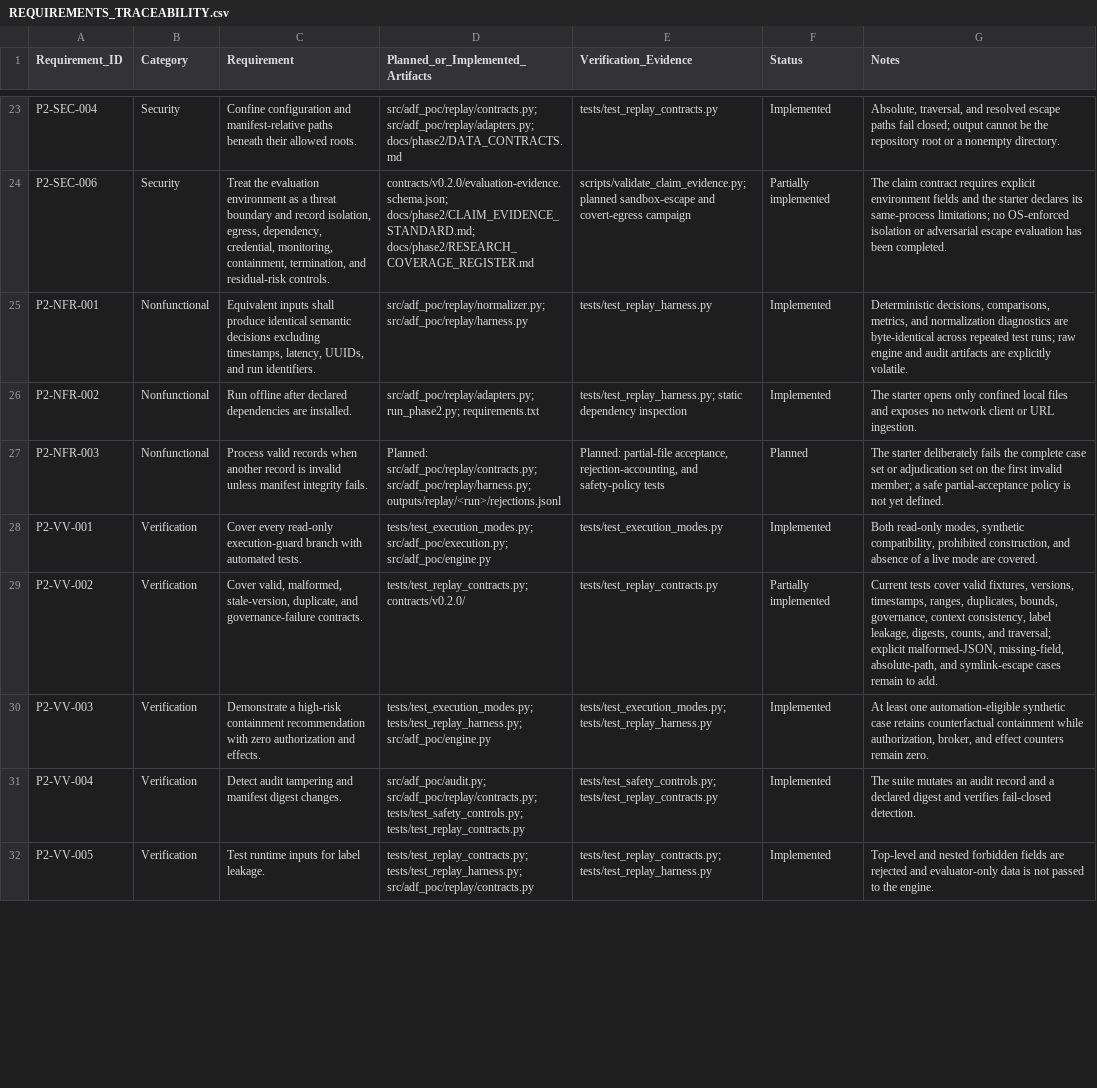
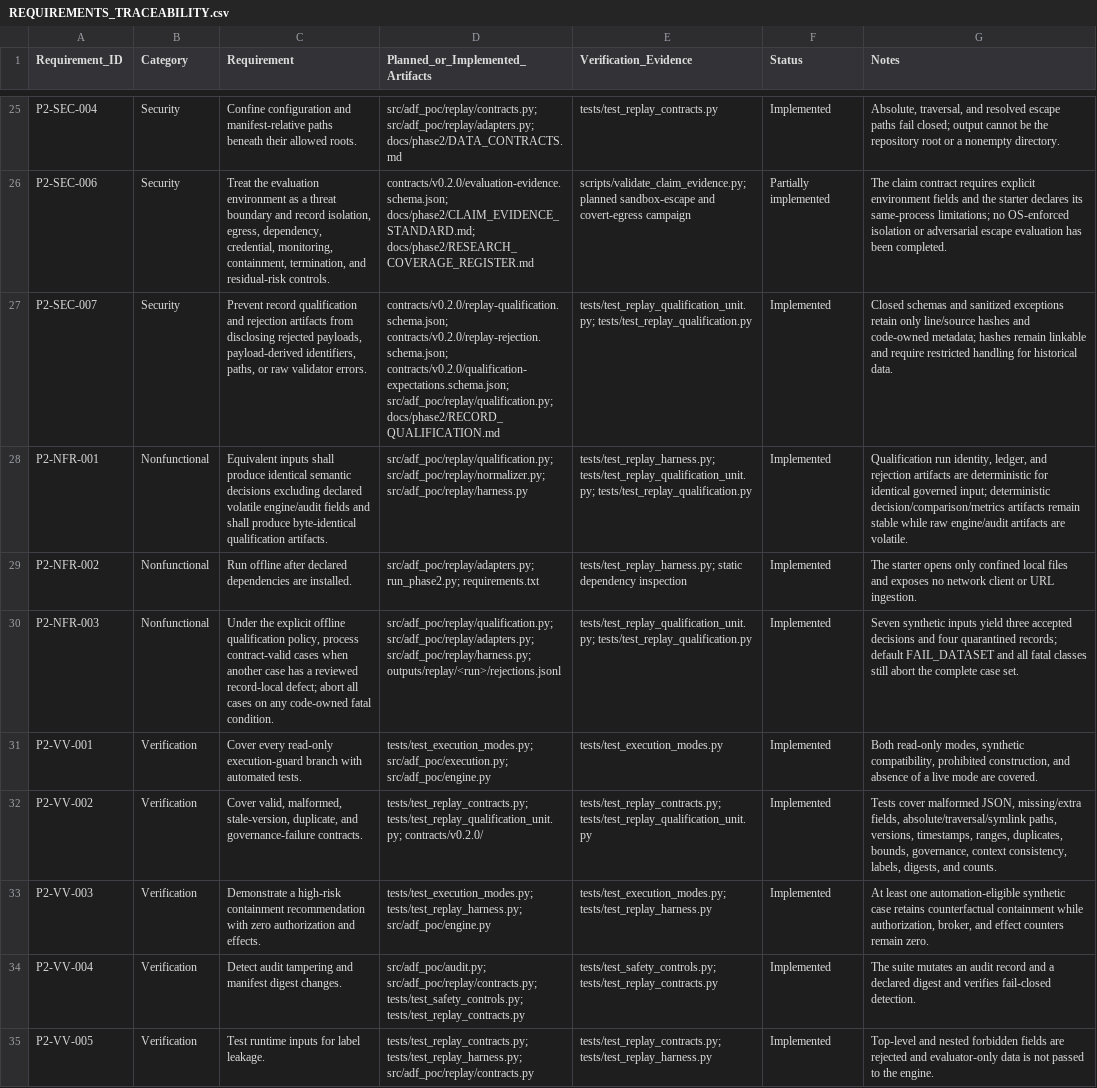
Before and after one commit to redxking/ai-decision-firewall, a CSV file: docs/phase2/REQUIREMENTS_TRACEABILITY.csv, drawn as a sheet; only a part is shown, gaps mark what is left out; addresses are those after the commit; the diff covers the shown part only; the diff names each change by its address in the sheet, - before the commit and + after, or states it on an @@ line.

Commit message:
Add Phase 2.1 record qualification and evidence hardening

```diff
--- a/docs/phase2/REQUIREMENTS_TRACEABILITY.csv
+++ b/docs/phase2/REQUIREMENTS_TRACEABILITY.csv
+row 27: P2-SEC-007 | Security | Prevent record qualification and rejection artifacts from disclosing rejected payloads, payload-derived identifiers, paths, or raw validator errors. | contracts/v0.2.0/replay-qualification.schema.json; contracts/v0.2.0/replay-rejection.schema.json; contracts/v0.2.0/qualification-expectations.schema.json; src/adf_poc/replay/qualification.py; docs/phase2/RECORD_QUALIFICATION.md | tests/test_replay_qualification_unit.py; tests/test_replay_qualification.py | Implemented | Closed schemas and sanitized exceptions retain only line/source hashes and code-owned metadata; hashes remain linkable and require restricted handling for historical data.
-C28 (Requirement): …decisions excluding timestamps, latency, UUIDs, and run identifiers.
+C28 (Requirement): …decisions excluding declared volatile engine/audit fields and shall produce byte-identical qualification artifacts.
-D28 (Planned_or_Implemented_Artifacts): src/adf_poc/replay/normalizer.py; src/adf_poc/replay/harness.py
+D28 (Planned_or_Implemented_Artifacts): src/adf_poc/replay/qualification.py; src/adf_poc/replay/normalizer.py; src/adf_poc/replay/harness.py
-E28 (Verification_Evidence): tests/test_replay_harness.py
+E28 (Verification_Evidence): tests/test_replay_harness.py; tests/test_replay_qualification_unit.py; tests/test_replay_qualification.py
-G28 (Notes): Deterministic decisions, comparisons, metrics, and normalization diagnostics are byte-identical across repeated test runs; raw engine and audit artifacts are explicitly volatile.
+G28 (Notes): Qualification run identity, ledger, and rejection artifacts are deterministic for identical governed input; deterministic decision/comparison/metrics artifacts remain stable while raw engine/audit artifacts are volatile.
-C30 (Requirement): Process valid records when another record is invalid unless manifest integrity fails.
+C30 (Requirement): Under the explicit offline qualification policy, process contract-valid cases when another case has a reviewed record-local defect; abort all cases on any code-owned fatal condition.
-D30 (Planned_or_Implemented_Artifacts): Planned: src/adf_poc/replay/contracts.py; src/adf_poc/replay/harness.py; outputs/replay/<run>/rejections.jsonl
+D30 (Planned_or_Implemented_Artifacts): src/adf_poc/replay/qualification.py; src/adf_poc/replay/adapters.py; src/adf_poc/replay/harness.py; outputs/replay/<run>/rejections.jsonl
-E30 (Verification_Evidence): Planned: partial-file acceptance, rejection-accounting, and safety-policy tests
+E30 (Verification_Evidence): tests/test_replay_qualification_unit.py; tests/test_replay_qualification.py
-F30 (Status): Planned
+F30 (Status): Implemented
-G30 (Notes): The starter deliberately fails the complete case set or adjudication set on the first invalid member; a safe partial-acceptance policy is not yet defined.
+G30 (Notes): Seven synthetic inputs yield three accepted decisions and four quarantined records; default FAIL_DATASET and all fatal classes still abort the complete case set.
-D32 (Planned_or_Implemented_Artifacts): tests/test_replay_contracts.py; contracts/v0.2.0/
+D32 (Planned_or_Implemented_Artifacts): tests/test_replay_contracts.py; tests/test_replay_qualification_unit.py; contracts/v0.2.0/
-E32 (Verification_Evidence): tests/test_replay_contracts.py
+E32 (Verification_Evidence): tests/test_replay_contracts.py; tests/test_replay_qualification_unit.py
-F32 (Status): Partially implemented
+F32 (Status): Implemented
-G32 (Notes): Current tests cover valid fixtures, versions, timestamps, ranges, duplicates, bounds, governance, context consistency, label leakage, digests, counts, and traversal; explicit malformed-JSON, missing-field, absolute-path, and symlink-escape cases remain to add.
+G32 (Notes): Tests cover malformed JSON, missing/extra fields, absolute/traversal/symlink paths, versions, timestamps, ranges, duplicates, bounds, governance, context consistency, labels, digests, and counts.
```
Also changed, not shown: 4 added rows and 33 edited cells elsewhere in this file, 40 other files.
